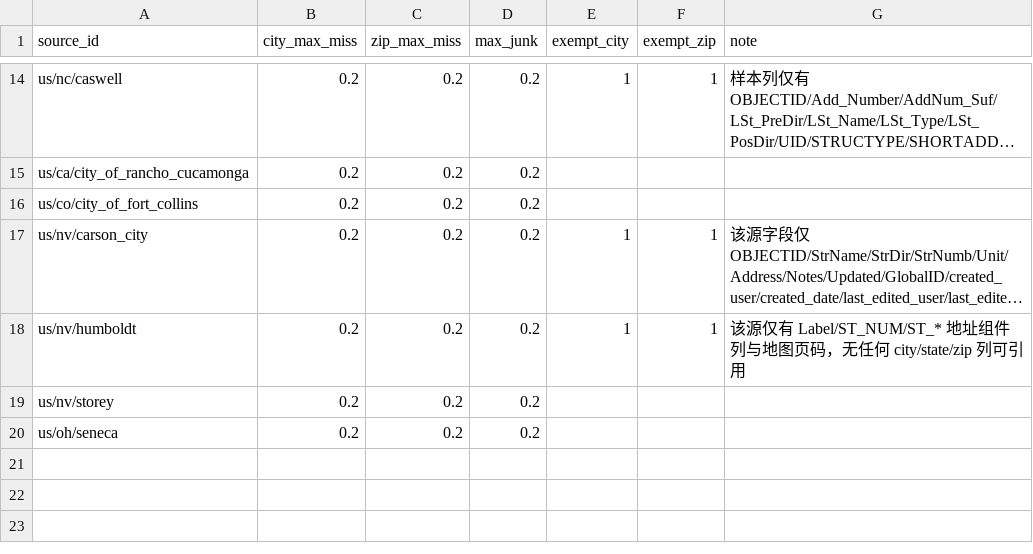
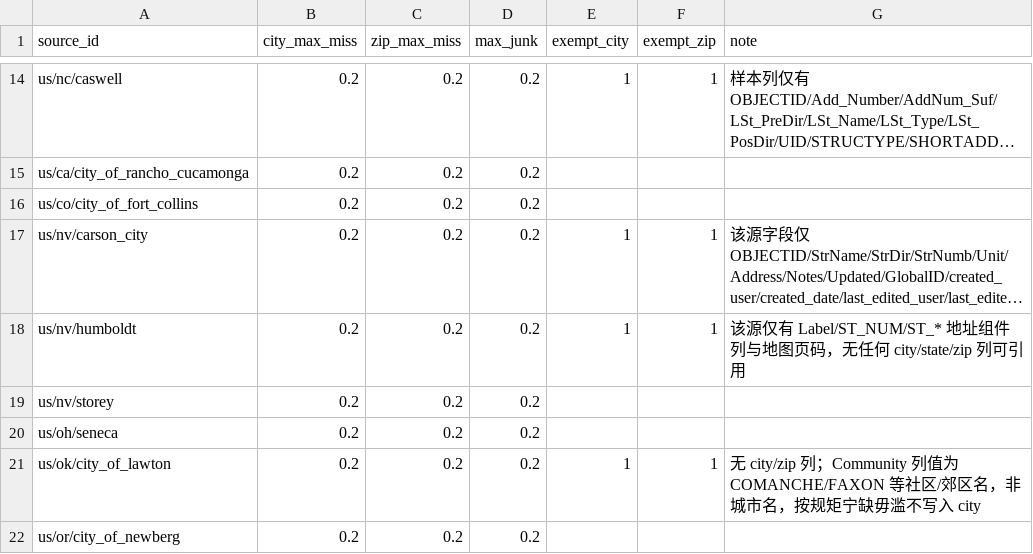
Before and after one commit to ip9988001/World-Map-Data, a CSV file: data/源质量契约.csv, drawn as a sheet; only a part is shown, gaps mark what is left out; long unchanged cells end in …; the diff names each change by its address in the sheet, - before the commit and + after, or states it on an @@ line.

```diff
--- a/data/源质量契约.csv
+++ b/data/源质量契约.csv
+row 21: us/ok/city_of_lawton | 0.2 | 0.2 | 0.2 | 1 | 1 | 无 city/zip 列；Community 列值为 COMANCHE/FAXON 等社区/郊区名，非城市名，按规矩宁缺毋滥不写入 city
+row 22: us/or/city_of_newberg | 0.2 | 0.2 | 0.2
```
Also changed, not shown: data/契约豁免待复核.csv, data/造规则账本.csv, 7 other files.
